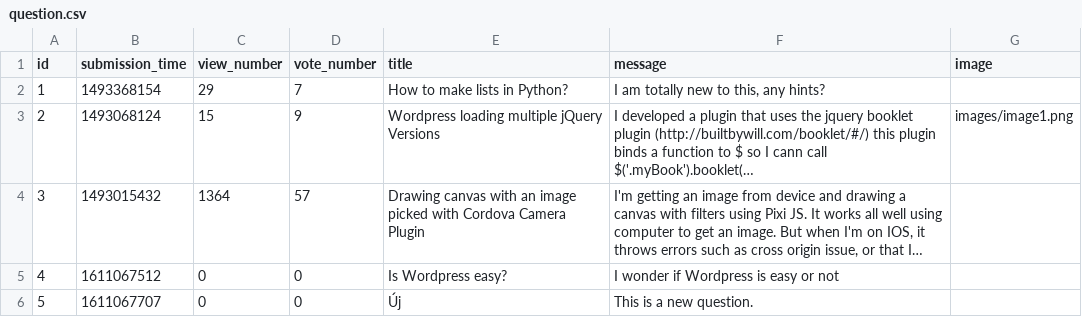
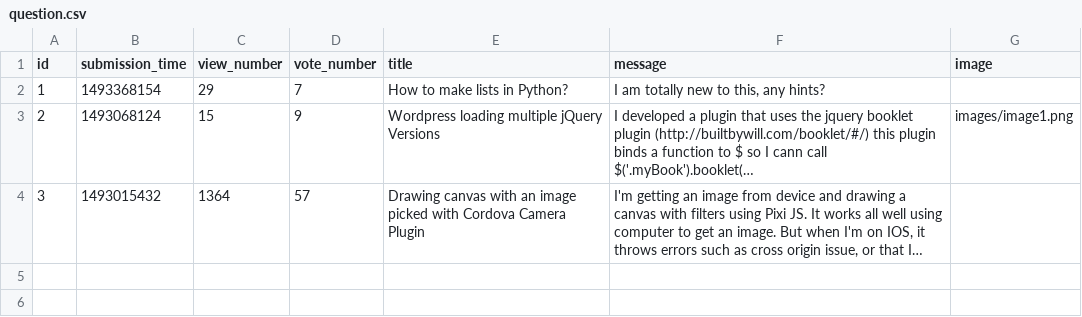
Before and after one commit to zsofiam/ask-mate-3-python, a CSV file: sample_data/question.csv, drawn as a sheet; long unchanged cells end in …; the diff names each change by its address in the sheet, - before the commit and + after, or states it on an @@ line.

Commit message:
refactor data_manager.py

```diff
--- a/sample_data/question.csv
+++ b/sample_data/question.csv
-row 5: 4 | 1611067512 | 0 | 0 | Is Wordpress easy? | I wonder if Wordpress is easy or not
-row 6: 5 | 1611067707 | 0 | 0 | Új | This is a new question.
```
Also changed, not shown: 5 other files.
